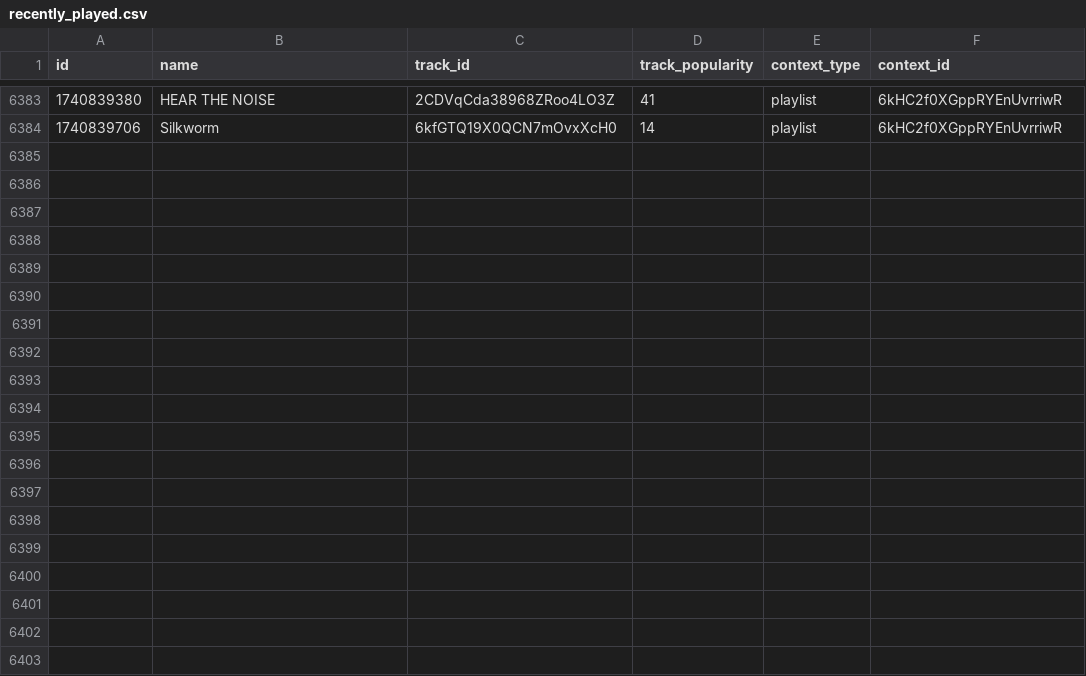
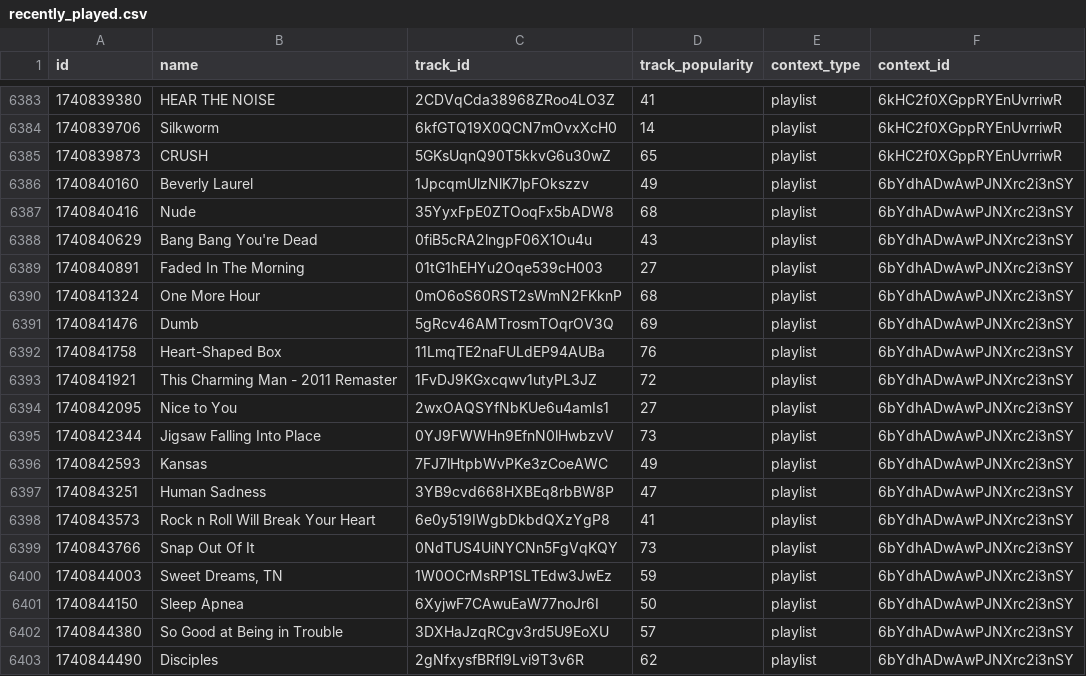
Before and after one commit to iochoa808/SpotifyData, a CSV file: data/recently_played.csv, drawn as a sheet; only a part is shown, gaps mark what is left out; the diff covers the shown part only.

```diff
--- a/data/recently_played.csv
+++ b/data/recently_played.csv
@@ -6384 +6384,20 @@ id,name,track_id,track_popularity,context_type,context_id
 1740839706,Silkworm,6kfGTQ19X0QCN7mOvxXcH0,14,playlist,6kHC2f0XGppRYEnUvrriwR
+1740839873,CRUSH,5GKsUqnQ90T5kkvG6u30wZ,65,playlist,6kHC2f0XGppRYEnUvrriwR
+1740840160,Beverly Laurel,1JpcqmUlzNlK7lpFOkszzv,49,playlist,6bYdhADwAwPJNXrc2i3nSY
+1740840416,Nude,35YyxFpE0ZTOoqFx5bADW8,68,playlist,6bYdhADwAwPJNXrc2i3nSY
+1740840629,Bang Bang You're Dead,0fiB5cRA2lngpF06X1Ou4u,43,playlist,6bYdhADwAwPJNXrc2i3nSY
+1740840891,Faded In The Morning,01tG1hEHYu2Oqe539cH003,27,playlist,6bYdhADwAwPJNXrc2i3nSY
+1740841324,One More Hour,0mO6oS60RST2sWmN2FKknP,68,playlist,6bYdhADwAwPJNXrc2i3nSY
+1740841476,Dumb,5gRcv46AMTrosmTOqrOV3Q,69,playlist,6bYdhADwAwPJNXrc2i3nSY
+1740841758,Heart-Shaped Box,11LmqTE2naFULdEP94AUBa,76,playlist,6bYdhADwAwPJNXrc2i3nSY
+1740841921,This Charming Man - 2011 Remaster,1FvDJ9KGxcqwv1utyPL3JZ,72,playlist,6bYdhADwAwPJNXrc2i3nSY
+1740842095,Nice to You,2wxOAQSYfNbKUe6u4amIs1,27,playlist,6bYdhADwAwPJNXrc2i3nSY
+1740842344,Jigsaw Falling Into Place,0YJ9FWWHn9EfnN0lHwbzvV,73,playlist,6bYdhADwAwPJNXrc2i3nSY
+1740842593,Kansas,7FJ7lHtpbWvPKe3zCoeAWC,49,playlist,6bYdhADwAwPJNXrc2i3nSY
+1740843251,Human Sadness,3YB9cvd668HXBEq8rbBW8P,47,playlist,6bYdhADwAwPJNXrc2i3nSY
+1740843573,Rock n Roll Will Break Your Heart,6e0y519IWgbDkbdQXzYgP8,41,playlist,6bYdhADwAwPJNXrc2i3nSY
+1740843766,Snap Out Of It,0NdTUS4UiNYCNn5FgVqKQY,73,playlist,6bYdhADwAwPJNXrc2i3nSY
+1740844003,"Sweet Dreams, TN",1W0OCrMsRP1SLTEdw3JwEz,59,playlist,6bYdhADwAwPJNXrc2i3nSY
+1740844150,Sleep Apnea,6XyjwF7CAwuEaW77noJr6I,50,playlist,6bYdhADwAwPJNXrc2i3nSY
+1740844380,So Good at Being in Trouble,3DXHaJzqRCgv3rd5U9EoXU,57,playlist,6bYdhADwAwPJNXrc2i3nSY
+1740844490,Disciples,2gNfxysfBRfl9Lvi9T3v6R,62,playlist,6bYdhADwAwPJNXrc2i3nSY
```
Also changed, not shown: 10 added rows elsewhere in this file.
